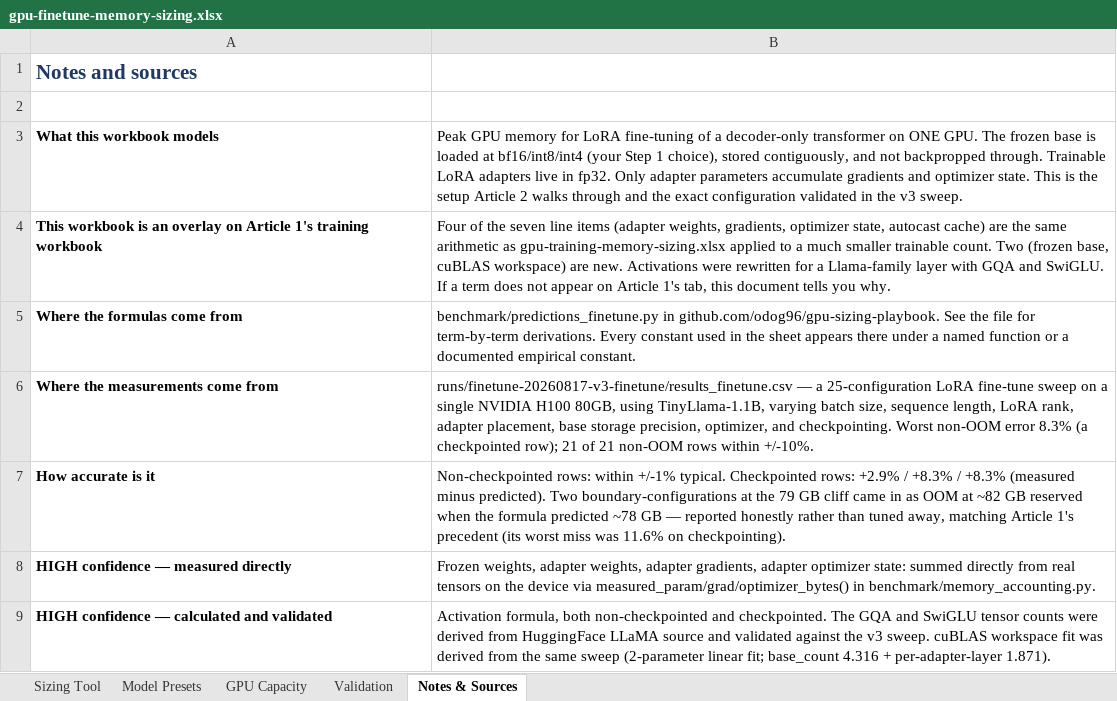
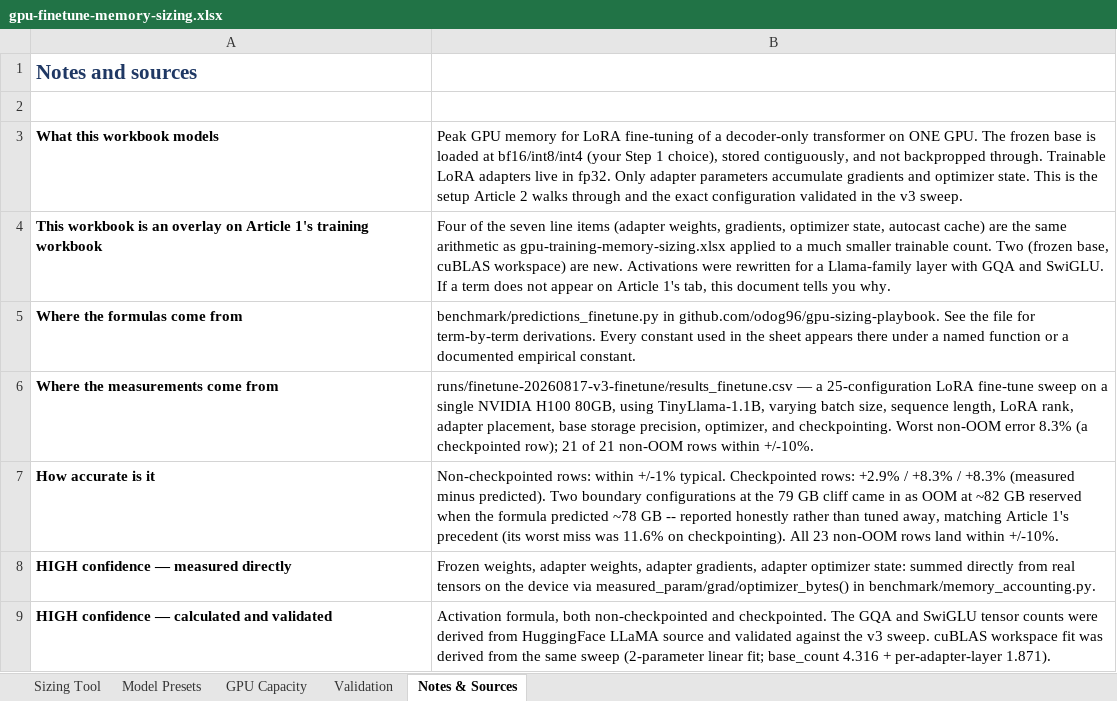
Before and after one commit to odog96/gpu-sizing-playbook, an Excel workbook: gpu-finetune-memory-sizing.xlsx, sheet Notes & Sources, drawn as a sheet; only a part is shown; values as stored, in another font and other column widths than the file's, no borders; the diff names each change by its address in the sheet, - before the commit and + after, or states it on an @@ line.

```diff
--- a/gpu-finetune-memory-sizing.xlsx (sheet Notes & Sources)
+++ b/gpu-finetune-memory-sizing.xlsx (sheet Notes & Sources)
-B7: …predicted). Two boundary-configurations at the 79 GB cliff came in as OOM at ~82 GB reserved when the formula predicted ~78 GB — reported honestly rather than tuned away, matching Article 1's precedent (its worst miss was 11.6% on checkpointing).
+B7: …predicted). Two boundary configurations at the 79 GB cliff came in as OOM at ~82 GB reserved when the formula predicted ~78 GB -- reported honestly rather than tuned away, matching Article 1's precedent (its worst miss was 11.6% on checkpointing). All 23 non-OOM rows land within +/-10%.
```
Also changed, not shown: sheet Sizing Tool, sheet Validation.
